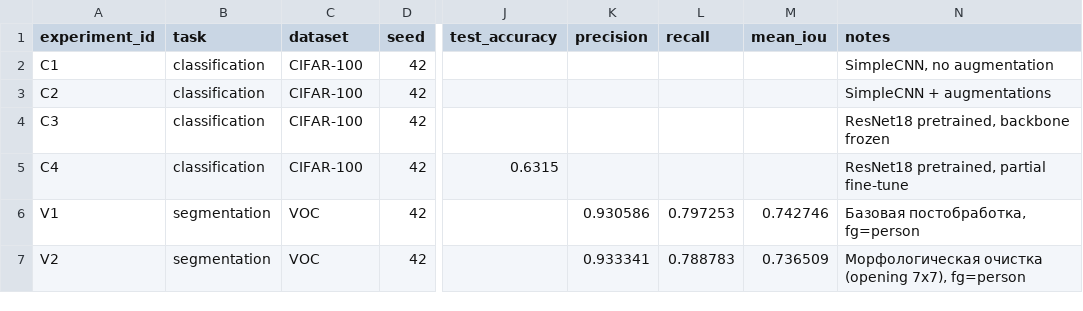
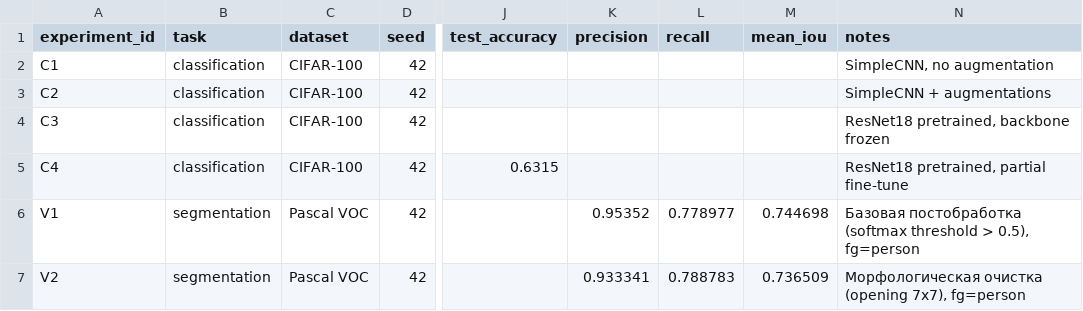
Before and after one commit to MindWarden/ml-studying, a CSV file: homeworks/HW10-11/artifacts/runs.csv, drawn as a sheet; only a part is shown, gaps mark what is left out; the diff names each change by its address in the sheet, - before the commit and + after, or states it on an @@ line.

```diff
--- a/homeworks/HW10-11/artifacts/runs.csv
+++ b/homeworks/HW10-11/artifacts/runs.csv
-C6:C7 (dataset): VOC
+C6:C7 (dataset): Pascal VOC
-K6 (precision): 0.930586
+K6 (precision): 0.95352
-L6 (recall): 0.797253
+L6 (recall): 0.778977
-M6 (mean_iou): 0.742746
+M6 (mean_iou): 0.744698
-N6 (notes): Базовая постобработка, fg=person
+N6 (notes): Базовая постобработка (softmax threshold > 0.5), fg=person
```
Also changed, not shown: 4 other files.
